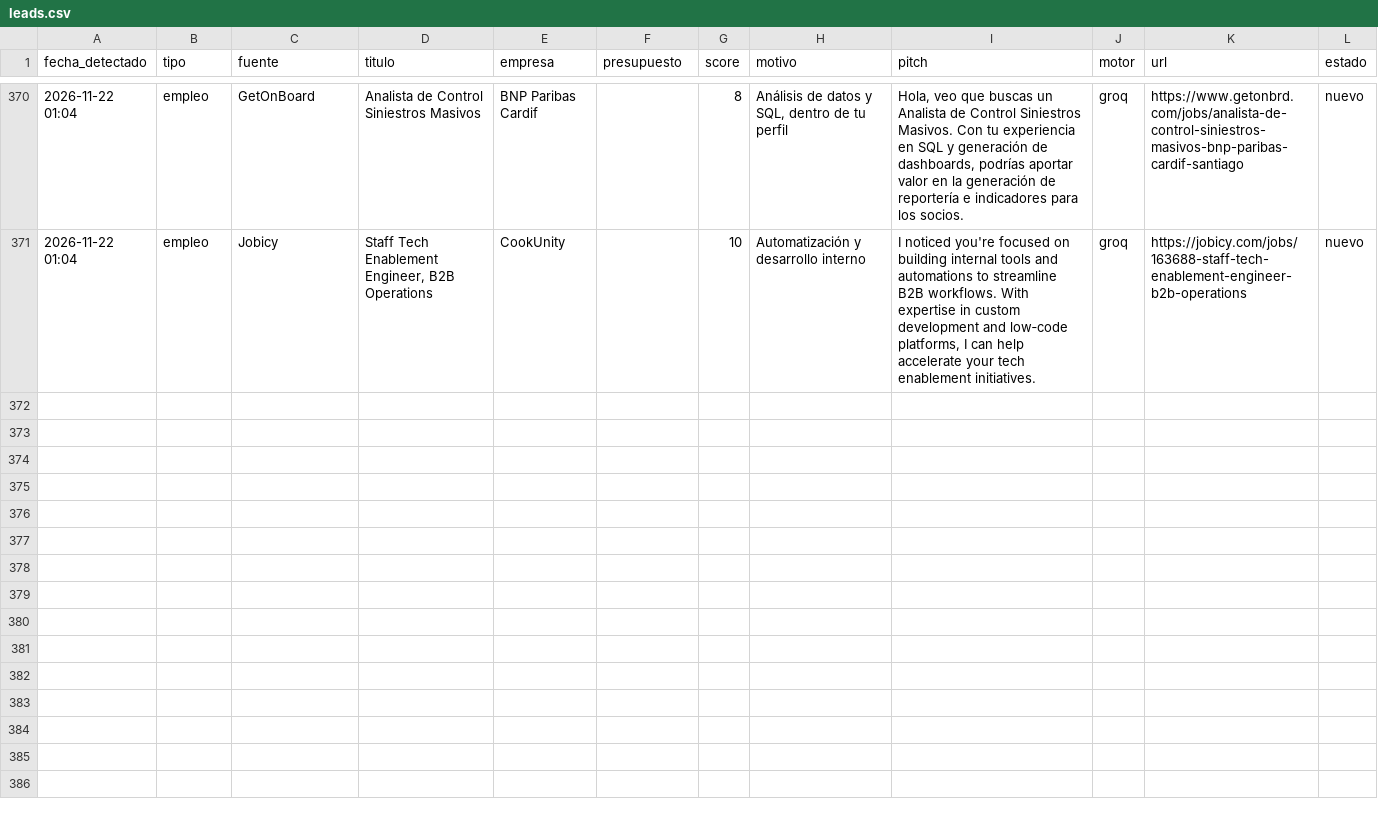
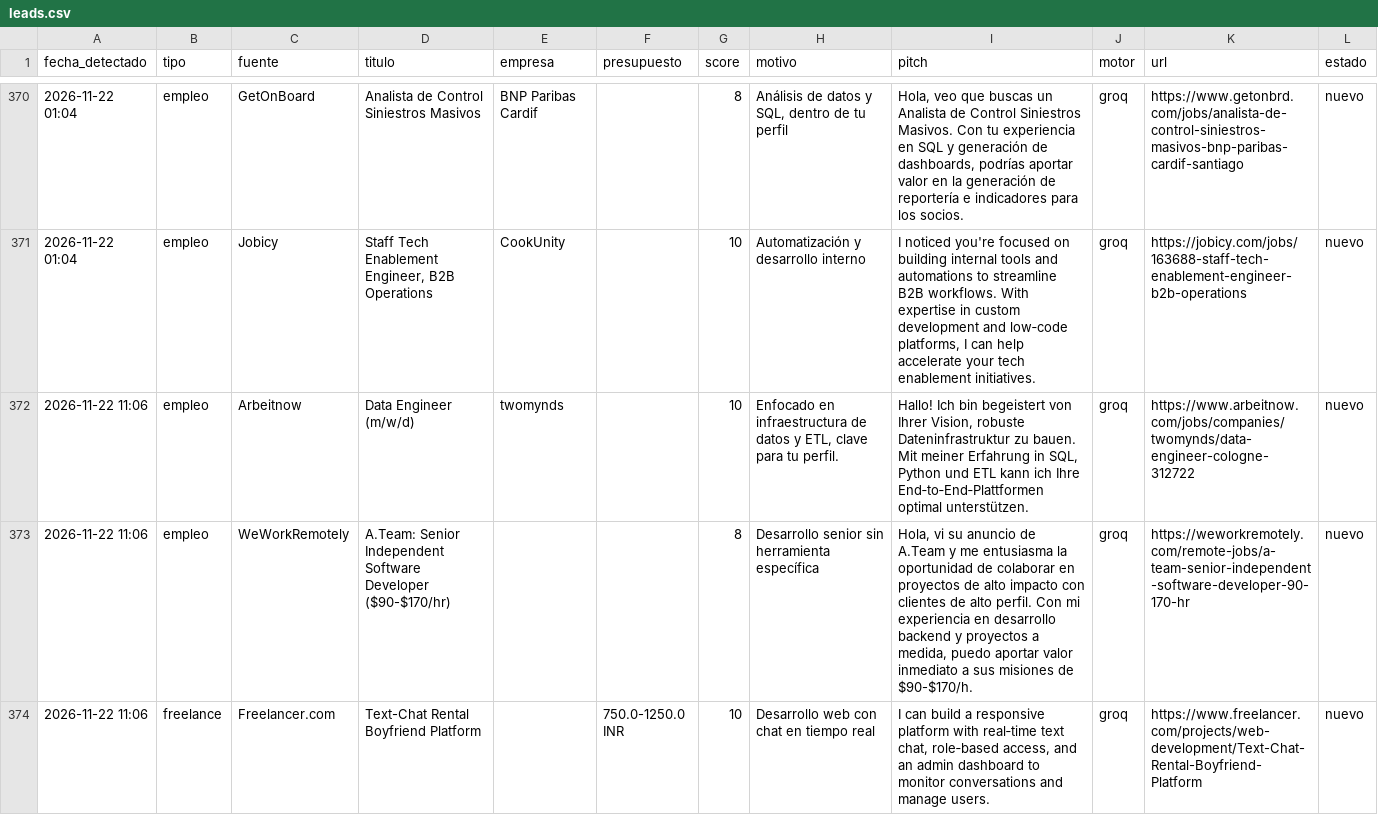
Before and after one commit to xSebasLV/grokandtele, a CSV file: data/leads.csv, drawn as a sheet; only a part is shown, gaps mark what is left out; the diff covers the shown part only; the diff names each change by its address in the sheet, - before the commit and + after, or states it on an @@ line.

```diff
--- a/data/leads.csv
+++ b/data/leads.csv
+row 372: 2026-11-22 11:06 | empleo | Arbeitnow | Data Engineer (m/w/d) | twomynds |  | 10 | Enfocado en infraestructura de datos y ETL, clave para tu perfil. | Hallo! Ich bin begeistert von Ihrer Vision, robuste Dateninfrastruktur zu bauen. Mit meiner Erfahrung in SQL, Python und ETL kann ich Ihre End‑to‑End‑Plattformen optimal unterstützen. | groq | https://www.arbeitnow.com/jobs/companies/twomynds/data-engineer-cologne-312722 | nuevo
+row 373: 2026-11-22 11:06 | empleo | WeWorkRemotely | A.Team: Senior Independent Software Developer ($90-$170/hr) |  |  | 8 | Desarrollo senior sin herramienta específica | Hola, vi su anuncio de A.Team y me entusiasma la oportunidad de colaborar en proyectos de alto impacto con clientes de alto perfil. Con mi experiencia en desarrollo backend y proyectos a medida, puedo aportar valor inmediato a sus misiones de $90-$170/h. | groq | https://weworkremotely.com/remote-jobs/a-team-senior-independent-software-developer-90-170-hr | nuevo
+row 374: 2026-11-22 11:06 | freelance | Freelancer.com | Text-Chat Rental Boyfriend Platform |  | 750.0-1250.0 INR | 10 | Desarrollo web con chat en tiempo real | I can build a responsive platform with real‑time text chat, role‑based access, and an admin dashboard to monitor conversations and manage users. | groq | https://www.freelancer.com/projects/web-development/Text-Chat-Rental-Boyfriend-Platform | nuevo
```
Also changed, not shown: 2 added rows elsewhere in this file, 1 other file.
